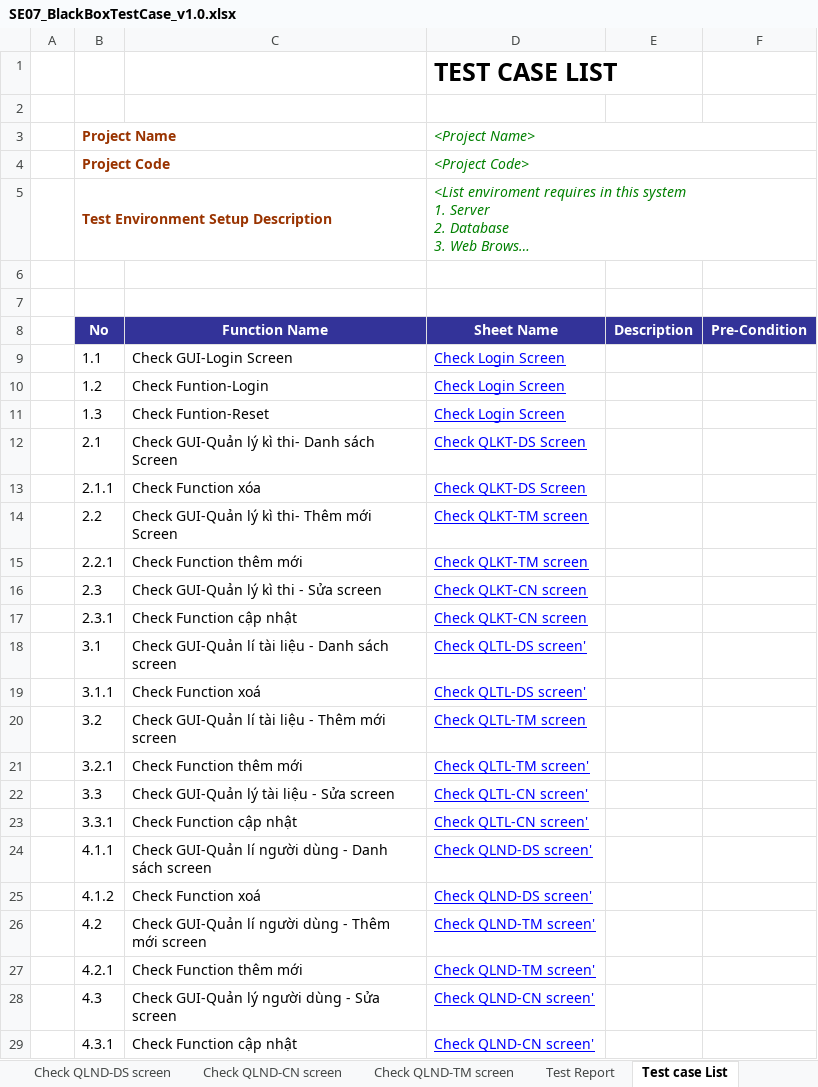
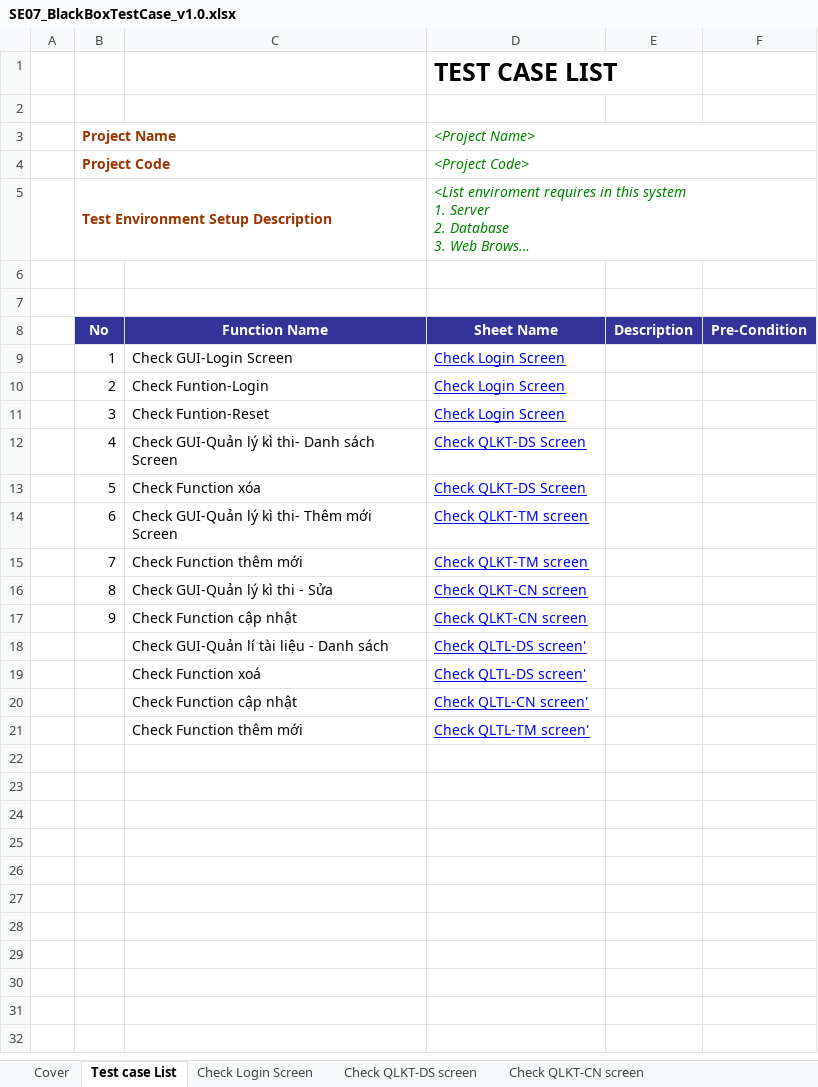
Before and after one commit to Huannguyenit/SE07_HeThongThiTracNghiemTrucTuyen, an Excel workbook: Docs/SE07_BlackBoxTestCase_v1.0.xlsx, sheet Test case List, drawn as a sheet; long unchanged cells end in …; values as stored, in another font and other column widths than the file's, no borders; removed rows and columns are numbered as before the commit, all else as after; the diff names each change by its address in the sheet, - before the commit and + after, or states it on an @@ line.

```diff
--- a/Docs/SE07_BlackBoxTestCase_v1.0.xlsx (sheet Test case List)
+++ b/Docs/SE07_BlackBoxTestCase_v1.0.xlsx (sheet Test case List)
-sheet tab: Check QLND-DS screen
-sheet tab: Check QLND-CN screen
-sheet tab: Check QLND-TM screen
-B9 (Project Name): 1.1
+B9 (Project Name): 1
-B10 (Project Name): 1.2
+B10 (Project Name): 2
-B11 (Project Name): 1.3
+B11 (Project Name): 3
-B12 (Project Name): 2.1
+B12 (Project Name): 4
-B13 (Project Name): 2.1.1
+B13 (Project Name): 5
-B14 (Project Name): 2.2
+B14 (Project Name): 6
-B15 (Project Name): 2.2.1
+B15 (Project Name): 7
-B16 (Project Name): 2.3
+B16 (Project Name): 8
-C16: Check GUI-Quản lý kì thi - Sửa screen
+C16: Check GUI-Quản lý kì thi - Sửa
-B17 (Project Name): 2.3.1
+B17 (Project Name): 9
-B18 (Project Name): 3.1
+B18 (Project Name): (empty)
-C18: Check GUI-Quản lí tài liệu - Danh sách screen
+C18: Check GUI-Quản lí tài liệu - Danh sách
-B19 (Project Name): 3.1.1
+B19 (Project Name): (empty)
-row 20:  | 3.2 | Check GUI-Quản lí tài liệu - Thêm mới screen | Check QLTL-TM screen
-row 21:  | 3.2.1 | Check Function thêm mới | Check QLTL-TM screen'
-row 22:  | 3.3 | Check GUI-Quản lý tài liệu - Sửa screen | Check QLTL-CN screen'
-B20 (Project Name): 3.3.1
+B20 (Project Name): (empty)
-row 24:  | 4.1.1 | Check GUI-Quản lí người dùng - Danh sách screen | Check QLND-DS screen'
-row 25:  | 4.1.2 | Check Function xoá | Check QLND-DS screen'
-row 26:  | 4.2 | Check GUI-Quản lí người dùng - Thêm mới screen | Check QLND-TM screen'
-B21 (Project Name): 4.2.1
+B21 (Project Name): (empty)
-D21 (<Project Name>): Check QLND-TM screen'
+D21 (<Project Name>): Check QLTL-TM screen'
-row 28:  | 4.3 | Check GUI-Quản lý người dùng - Sửa screen | Check QLND-CN screen'
-row 29:  | 4.3.1 | Check Function cập nhật | Check QLND-CN screen'
```
Also changed, not shown: sheet Test Report, sheet Check QLTL-CN screen, sheet Check QLTL-TM screen, sheet Check QLTL-DS screen, other sheet tabs.
